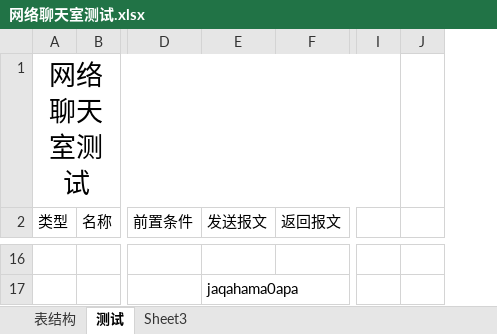
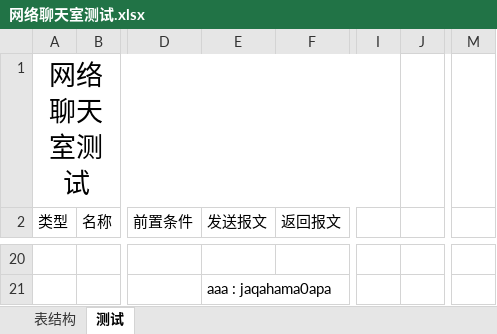
Before and after one commit to jackc7012/Chat, an Excel workbook: 网络聊天室测试.xlsx, sheet 测试, drawn as a sheet; only a part is shown, gaps mark what is left out; values as stored, in another font and other column widths than the file's, no borders; removed rows and columns are numbered as before the commit, all else as after; the diff covers the shown part only; the diff names each change by its address in the sheet, - before the commit and + after, or states it on an @@ line.

```diff
--- a/网络聊天室测试.xlsx (sheet 测试)
+++ b/网络聊天室测试.xlsx (sheet 测试)
-sheet tab: Sheet3
-column I, empty
-column J, empty
+column I, empty
+column J, empty
+column M, empty
-E21 (发送报文): jaqahama0apa
+E21 (发送报文): aaa : jaqahama0apa
```
Also changed, not shown: 4 added rows and 24 edited cells elsewhere in this sheet, 24 other files.
